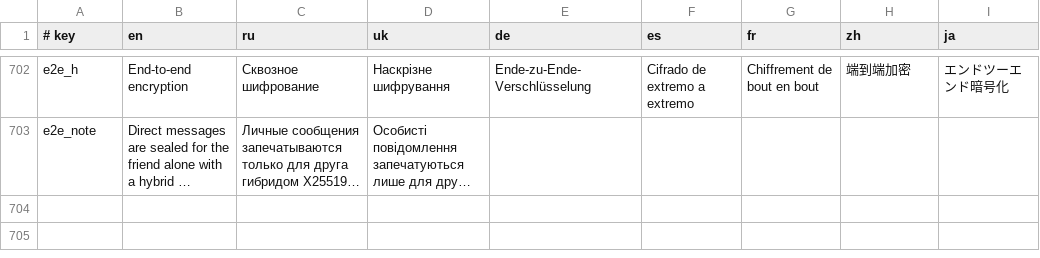
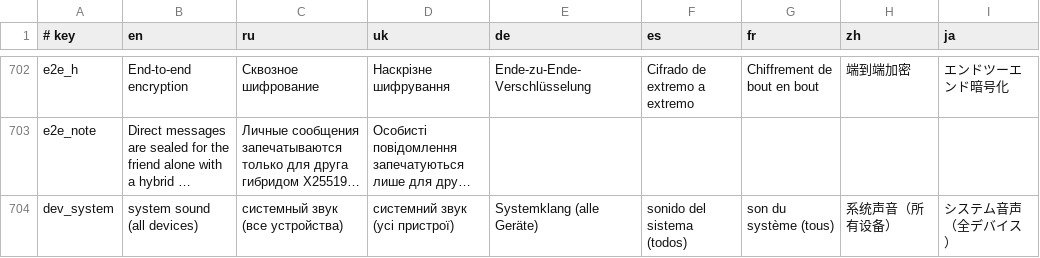
Before and after one commit to sociocyber1/CyberCord, a TSV file: src/i18n.tsv, drawn as a sheet; only a part is shown, gaps mark what is left out; long unchanged cells end in …; the diff names each change by its address in the sheet, - before the commit and + after, or states it on an @@ line.

```diff
--- a/src/i18n.tsv
+++ b/src/i18n.tsv
+row 704: dev_system | system sound (all devices) | системный звук (все устройства) | системний звук (усі пристрої) | Systemklang (alle Geräte) | sonido del sistema (todos) | son du système (tous) | 系统声音（所有设备） | システム音声（全デバイス）
```
Also changed, not shown: 6 other files.
